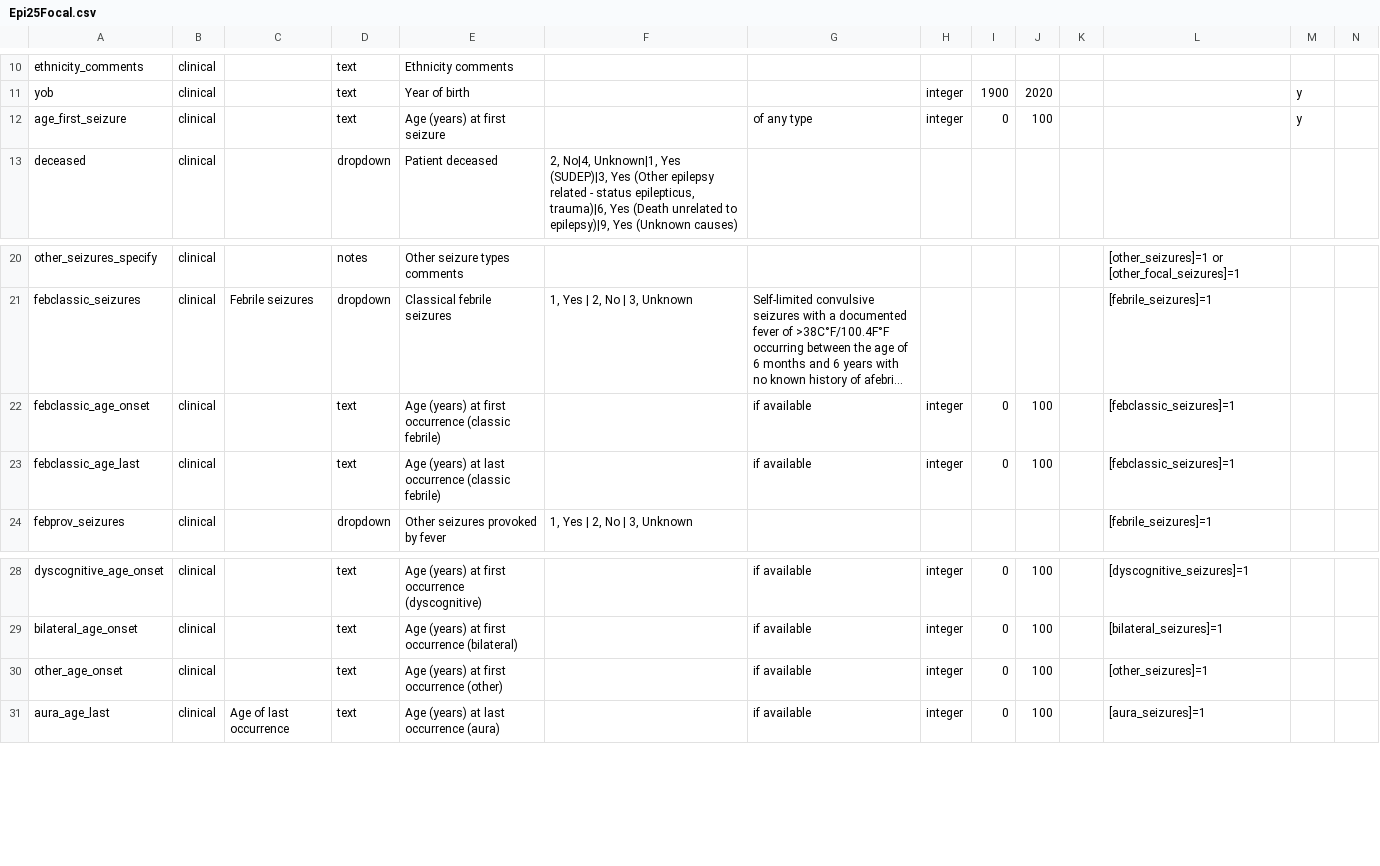
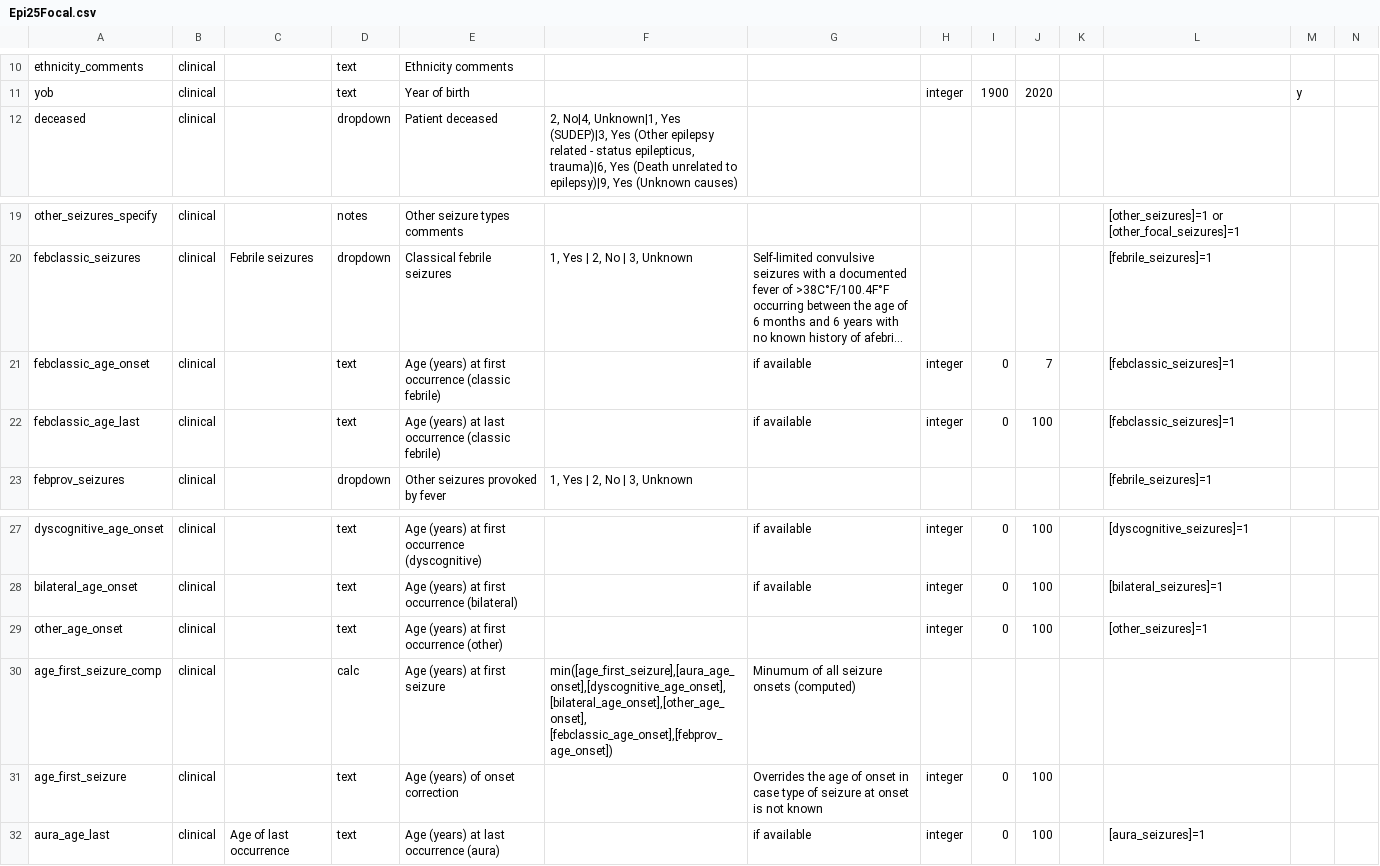
Before and after one commit to Epi25/epi25-edc, a CSV file: DataDictionaries/Epi25Focal.csv, drawn as a sheet; only a part is shown, gaps mark what is left out; long unchanged cells end in …; removed rows and columns are numbered as before the commit, all else as after; rows hold the shown columns only; the diff names each change by its address in the sheet, - before the commit and + after, or states it on an @@ line.

```diff
--- a/DataDictionaries/Epi25Focal.csv
+++ b/DataDictionaries/Epi25Focal.csv
-row 12: age_first_seizure | clinical |  | text | Age (years) at first seizure |  | of any type | integer | 0 | 100 |  |  | y
-J21: 100
+J21: 7
-G29: if available
+G29: (empty)
+row 30: age_first_seizure_comp | clinical |  | calc | Age (years) at first seizure | min([age_first_seizure],[aura_age_onset],[dyscognitive_age_onset],[bilateral_age_onset],[other_age_onset], [febclassic_age_onset],[febprov_age_onset]) | Minumum of all seizure onsets (computed)
+row 31: age_first_seizure | clinical |  | text | Age (years) of onset correction |  | Overrides the age of onset in case type of seizure at onset is not known | integer | 0 | 100
```
Also changed, not shown: DataDictionaries/Epi25EE.csv, DataDictionaries/Epi25GGE.csv.
